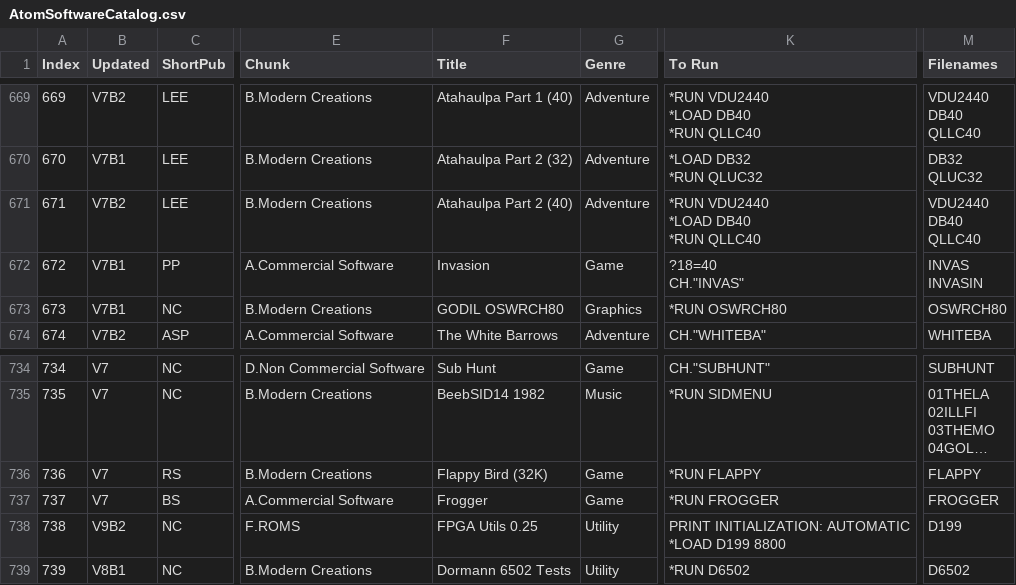
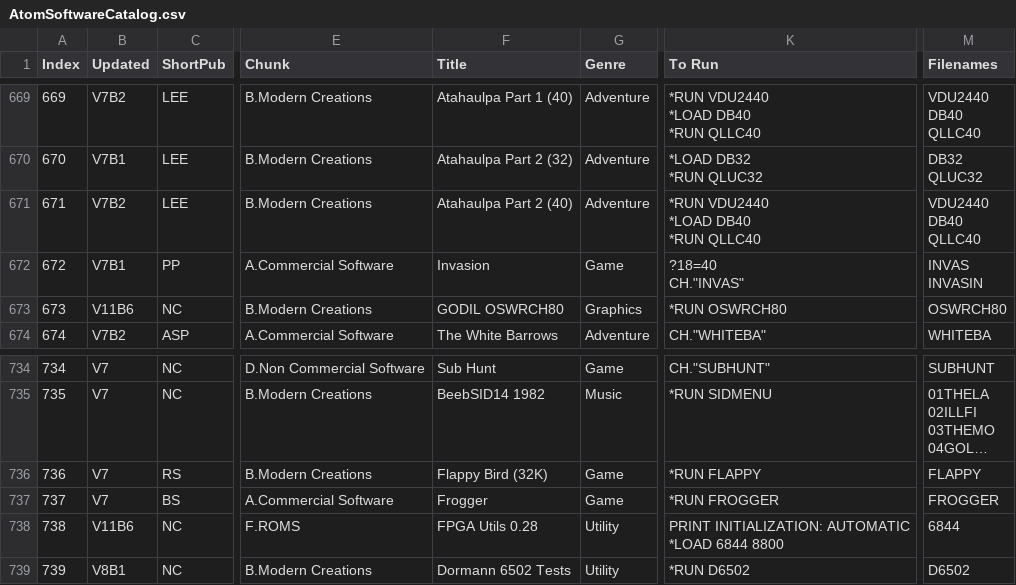
Before and after one commit to hoglet67/AtomSoftwareArchive, a CSV file: catalog/AtomSoftwareCatalog.csv, drawn as a sheet; only a part is shown, gaps mark what is left out; long unchanged cells end in …; ↵ is a line break in a cell; the diff names each change by its address in the sheet, - before the commit and + after, or states it on an @@ line.

Commit message:
Catalog updates for FpgaUtils and OSWRCH80

```diff
--- a/catalog/AtomSoftwareCatalog.csv
+++ b/catalog/AtomSoftwareCatalog.csv
-B673 (Updated): V7B1
+B673 (Updated): V11B6
-B738 (Updated): V9B2
+B738 (Updated): V11B6
-F738 (Title): FPGA Utils 0.25
+F738 (Title): FPGA Utils 0.28
-K738 (To Run): …AUTOMATIC ↵ *LOAD D199 8800
+K738 (To Run): …AUTOMATIC ↵ *LOAD 6844 8800
-M738 (Filenames): D199
+M738 (Filenames): 6844
```
